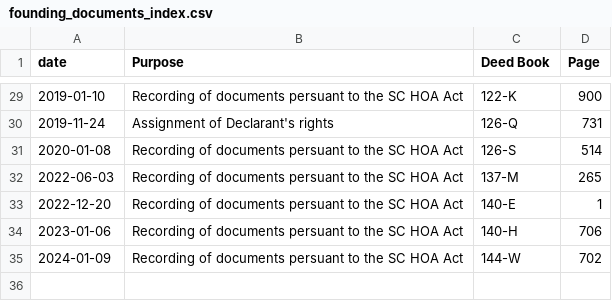
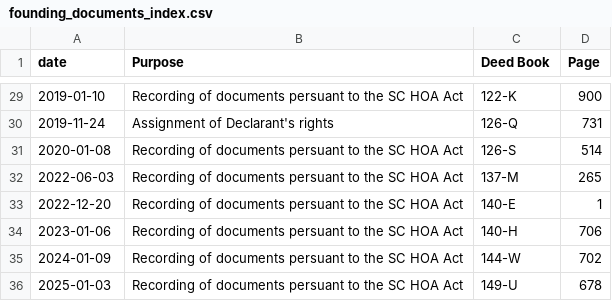
Before and after one commit to robhanssen/glenlake-documents, a CSV file: founding-documents/founding_documents_index.csv, drawn as a sheet; only a part is shown, gaps mark what is left out.

Commit message:
new filing 2025

```diff
--- a/founding-documents/founding_documents_index.csv
+++ b/founding-documents/founding_documents_index.csv
@@ -35 +35,2 @@ date,Purpose,Deed Book,Page
 2024-01-09,Recording of documents persuant to the SC HOA Act,144-W,702
+2025-01-03,Recording of documents persuant to the SC HOA Act,149-U,678
```
